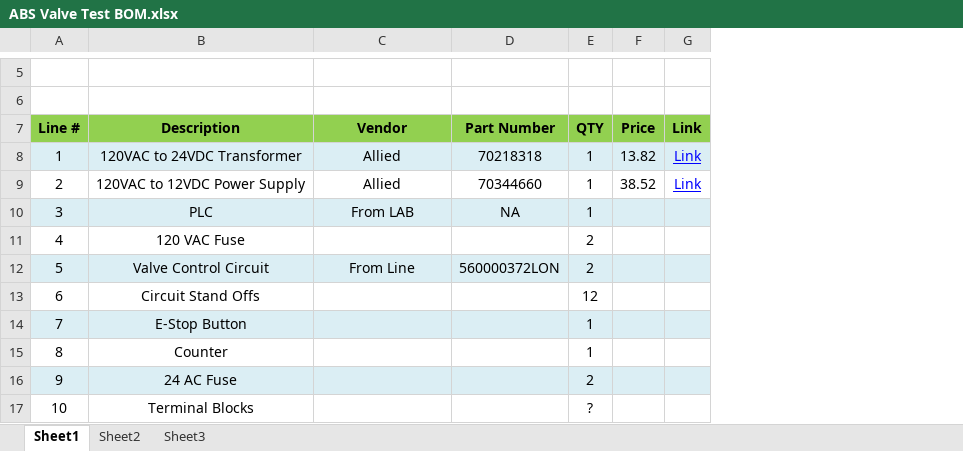
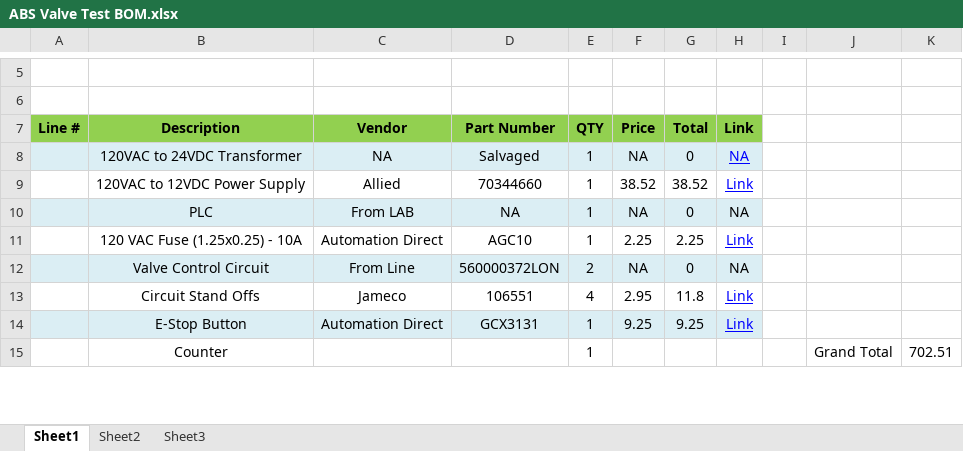
Before and after one commit to jmaltby/Current_Gen_ABS_Valve_Test, an Excel workbook: ABS Valve Test BOM.xlsx, sheet Sheet1, drawn as a sheet; only a part is shown, gaps mark what is left out; values as stored, in another font and other column widths than the file's, no borders; removed rows and columns are numbered as before the commit, all else as after; the diff covers the shown part only; the diff names each change by its address in the sheet, - before the commit and + after, or states it on an @@ line.

```diff
--- a/ABS Valve Test BOM.xlsx (sheet Sheet1)
+++ b/ABS Valve Test BOM.xlsx (sheet Sheet1)
+column G (Total), rows 8-10: 0 | 38.52 | 0; rows 12-14: 0 | 11.8 | 9.25
+column I, empty
+column J, row 15: Grand Total
+column K, row 15: 702.51
-A8 (Line #): 1
+A8 (Line #): (empty)
-C8 (Vendor): Allied
+C8 (Vendor): NA
-D8 (Part Number): 70218318
+D8 (Part Number): Salvaged
-F8 (Price): 13.82
+F8 (Price): NA
-H8 (Link): Link
+H8 (Link): NA
-A9 (Line #): 2
+A9 (Line #): (empty)
-A10 (Line #): 3
+A10 (Line #): (empty)
-F10 (Price): (empty)
+F10 (Price): NA
-H10 (Link): (empty)
+H10 (Link): NA
-row 11: 4 | 120 VAC Fuse |  |  | 2
+row 11:  | 120 VAC Fuse (1.25x0.25) - 10A | Automation Direct | AGC10 | 1 | 2.25 | 2.25 | Link
-A12 (Line #): 5
+A12 (Line #): (empty)
-F12 (Price): (empty)
+F12 (Price): NA
-H12 (Link): (empty)
+H12 (Link): NA
-A13 (Line #): 6
+A13 (Line #): (empty)
-C13 (Vendor): (empty)
+C13 (Vendor): Jameco
-D13 (Part Number): (empty)
+D13 (Part Number): 106551
-E13 (QTY): 12
+E13 (QTY): 4
-F13 (Price): (empty)
+F13 (Price): 2.95
-H13:H14 (Link): (empty)
+H13:H14 (Link): Link
-A14 (Line #): 7
+A14 (Line #): (empty)
-C14 (Vendor): (empty)
+C14 (Vendor): Automation Direct
-D14 (Part Number): (empty)
+D14 (Part Number): GCX3131
-F14 (Price): (empty)
+F14 (Price): 9.25
-A15 (Line #): 8
+A15 (Line #): (empty)
-row 16: 9 | 24 AC Fuse |  |  | 2
-row 17: 10 | Terminal Blocks |  |  | ?
```
Also changed, not shown: 19 added rows and 19 edited cells elsewhere in this sheet, 7 other files.
